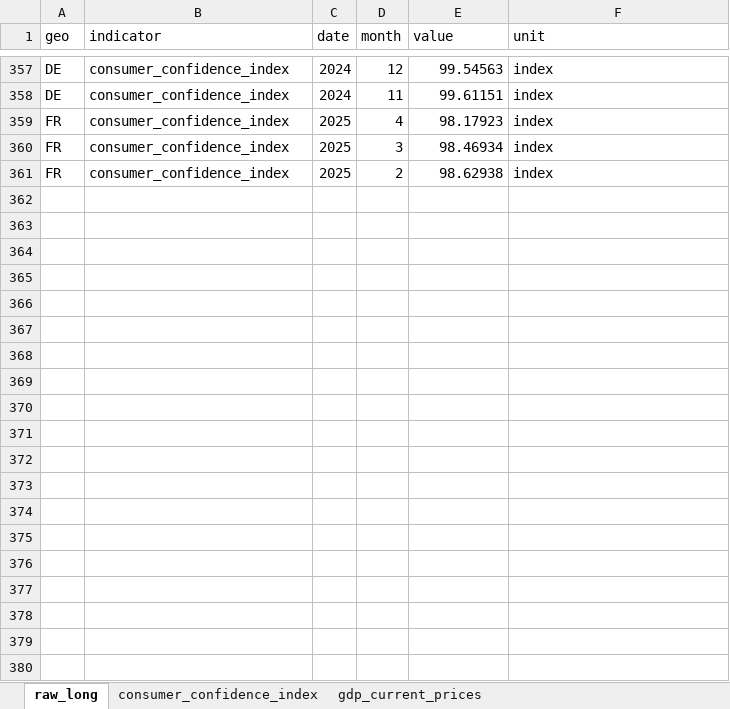
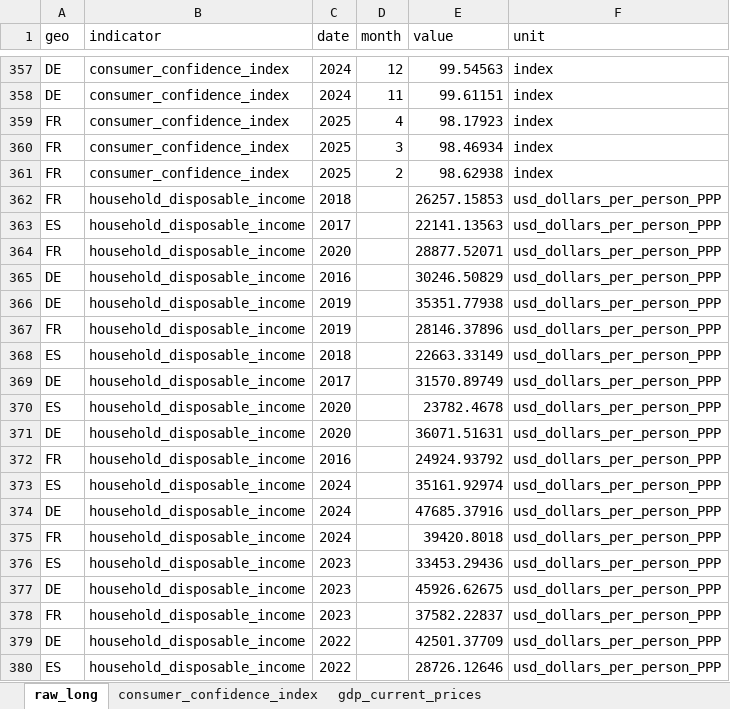
Before and after one commit to mgh99/macro_cosas, an Excel workbook: outputs/economics_views_by_indicator.xlsx, sheet raw_long, drawn as a sheet; only a part is shown, gaps mark what is left out; values as stored, in another font and other column widths than the file's, no borders; the diff covers the shown part only; the diff names each change by its address in the sheet, - before the commit and + after, or states it on an @@ line.

Commit message:
Economics + AI working

```diff
--- a/outputs/economics_views_by_indicator.xlsx (sheet raw_long)
+++ b/outputs/economics_views_by_indicator.xlsx (sheet raw_long)
+row 362: FR | household_disposable_income | 2018 |  | 26257.15853 | usd_dollars_per_person_PPP
+row 363: ES | household_disposable_income | 2017 |  | 22141.13563 | usd_dollars_per_person_PPP
+row 364: FR | household_disposable_income | 2020 |  | 28877.52071 | usd_dollars_per_person_PPP
+row 365: DE | household_disposable_income | 2016 |  | 30246.50829 | usd_dollars_per_person_PPP
+row 366: DE | household_disposable_income | 2019 |  | 35351.77938 | usd_dollars_per_person_PPP
+row 367: FR | household_disposable_income | 2019 |  | 28146.37896 | usd_dollars_per_person_PPP
+row 368: ES | household_disposable_income | 2018 |  | 22663.33149 | usd_dollars_per_person_PPP
+row 369: DE | household_disposable_income | 2017 |  | 31570.89749 | usd_dollars_per_person_PPP
+row 370: ES | household_disposable_income | 2020 |  | 23782.4678 | usd_dollars_per_person_PPP
+row 371: DE | household_disposable_income | 2020 |  | 36071.51631 | usd_dollars_per_person_PPP
+row 372: FR | household_disposable_income | 2016 |  | 24924.93792 | usd_dollars_per_person_PPP
+row 373: ES | household_disposable_income | 2024 |  | 35161.92974 | usd_dollars_per_person_PPP
+row 374: DE | household_disposable_income | 2024 |  | 47685.37916 | usd_dollars_per_person_PPP
+row 375: FR | household_disposable_income | 2024 |  | 39420.8018 | usd_dollars_per_person_PPP
+row 376: ES | household_disposable_income | 2023 |  | 33453.29436 | usd_dollars_per_person_PPP
+row 377: DE | household_disposable_income | 2023 |  | 45926.62675 | usd_dollars_per_person_PPP
+row 378: FR | household_disposable_income | 2023 |  | 37582.22837 | usd_dollars_per_person_PPP
+row 379: DE | household_disposable_income | 2022 |  | 42501.37709 | usd_dollars_per_person_PPP
+row 380: ES | household_disposable_income | 2022 |  | 28726.12646 | usd_dollars_per_person_PPP
```
Also changed, not shown: 74 added rows elsewhere in this sheet, other sheet tabs, outputs/demographics_views_by_indicator.xlsx, outputs/tourism_views_by_indicator.xlsx, 20 other files.
